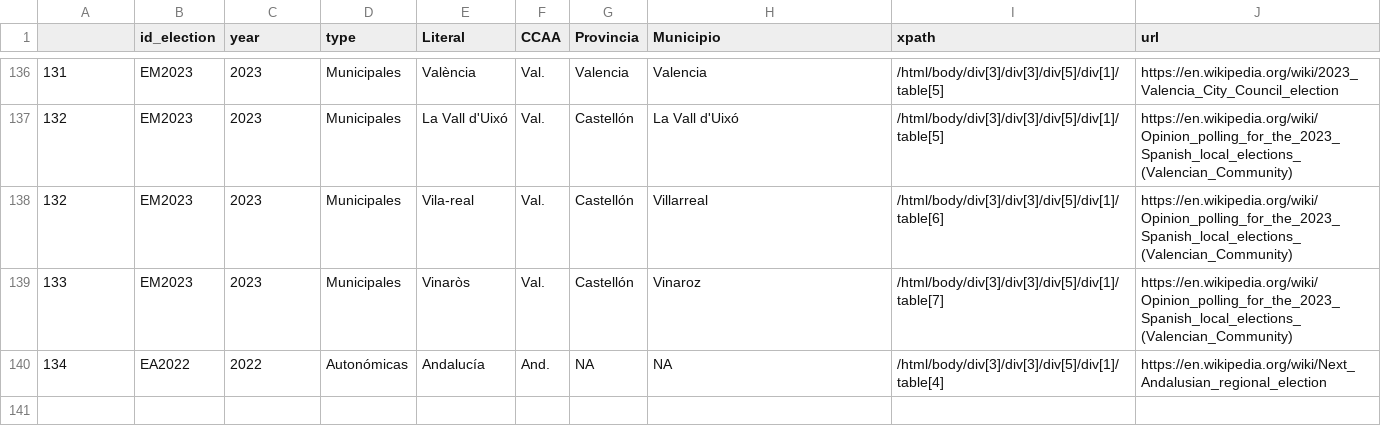
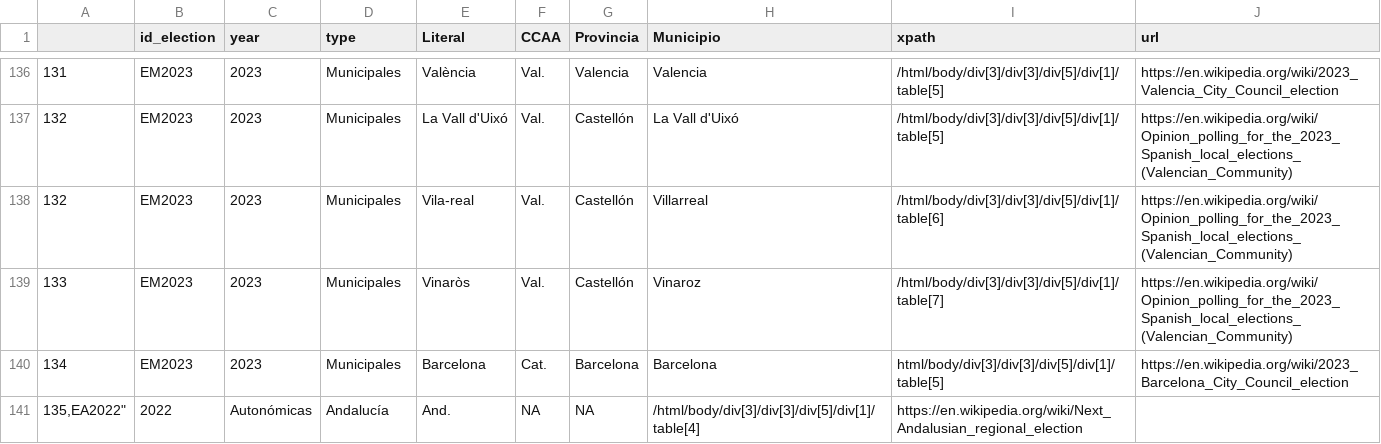
Before and after one commit to endikasatu/encuestas_esp, a CSV file: src/polls_src.csv, drawn as a sheet; only a part is shown, gaps mark what is left out.

Commit message:
Add Barcelona city council election polls

```diff
--- a/src/polls_src.csv
+++ b/src/polls_src.csv
@@ -139,2 +139,3 @@
 "133","EM2023",2023,"Municipales","Vinaròs","Val.","Castellón","Vinaroz","/html/body/div[3]/div[3]/div[5]/div[1]/table[7]","https://en.wikipedia.org/wiki/Opinion_polling_for_the_2023_Spanish_local_elections_(Valencian_Community)"
-"134","EA2022",2022,"Autonómicas","Andalucía","And.",NA,NA,"/html/body/div[3]/div[3]/div[5]/div[1]/table[4]","https://en.wikipedia.org/wiki/Next_Andalusian_regional_election"
+"134", "EM2023", 2023, "Municipales", "Barcelona", "Cat.", "Barcelona", "Barcelona","html/body/div[3]/div[3]/div[5]/div[1]/table[5]","https://en.wikipedia.org/wiki/2023_Barcelona_City_Council_election"
+"135,"EA2022",2022,"Autonómicas","Andalucía","And.",NA,NA,"/html/body/div[3]/div[3]/div[5]/div[1]/table[4]","https://en.wikipedia.org/wiki/Next_Andalusian_regional_election"
```
